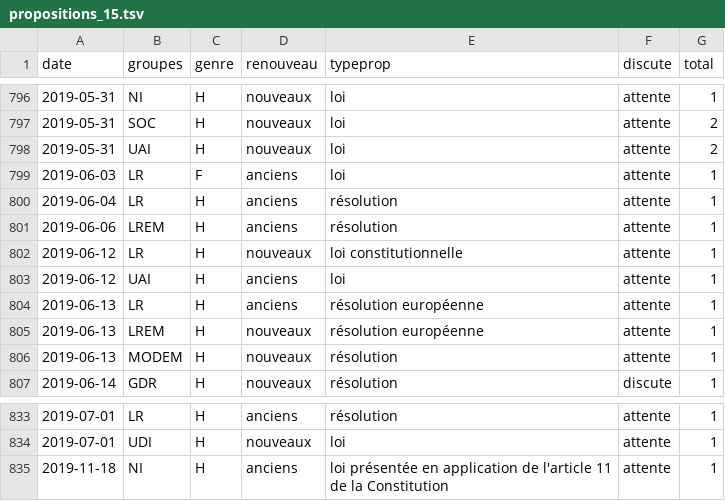
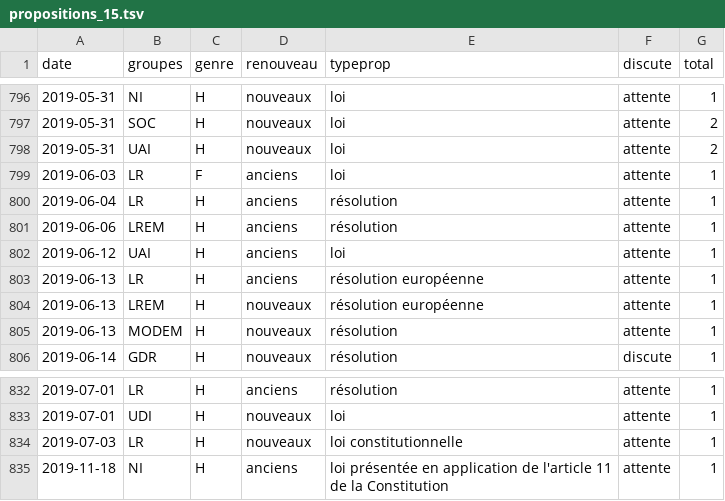
Before and after one commit to RouxRC/parole, a TSV file: data/propositions_15.tsv, drawn as a sheet; only a part is shown, gaps mark what is left out.

```diff
--- a/data/propositions_15.tsv
+++ b/data/propositions_15.tsv
@@ -801,3 +801,2 @@ date	groupes	genre	renouveau	typeprop	discute	total
 2019-06-06	LREM	H	anciens	résolution	attente	1
-2019-06-12	LR	H	nouveaux	loi constitutionnelle	attente	1
 2019-06-12	UAI	H	anciens	loi	attente	1
@@ -834,2 +833,3 @@ date	groupes	genre	renouveau	typeprop	discute	total
 2019-07-01	UDI	H	nouveaux	loi	attente	1
+2019-07-03	LR	H	nouveaux	loi constitutionnelle	attente	1
 2019-11-18	NI	H	anciens	loi présentée en application de l'article 11 de la Constitution	attente	1
```
Also changed, not shown: data/amendements_15.tsv.
